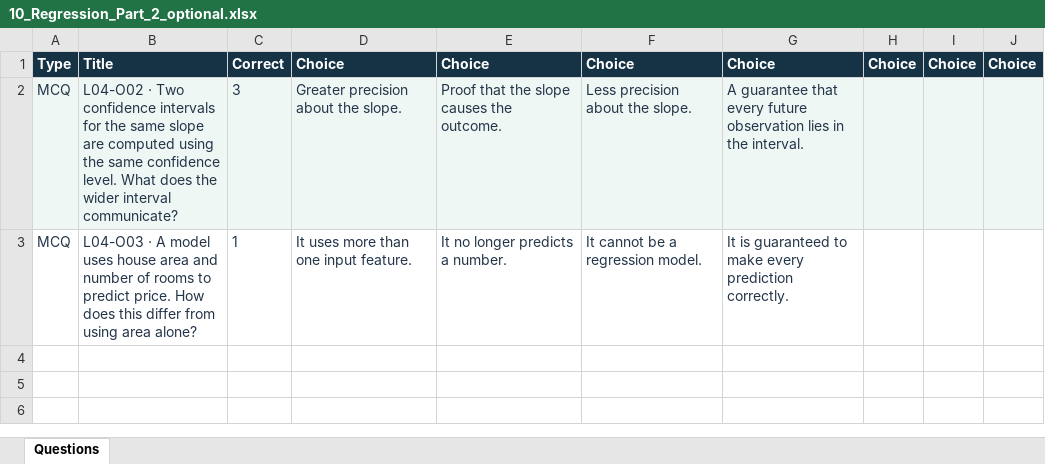
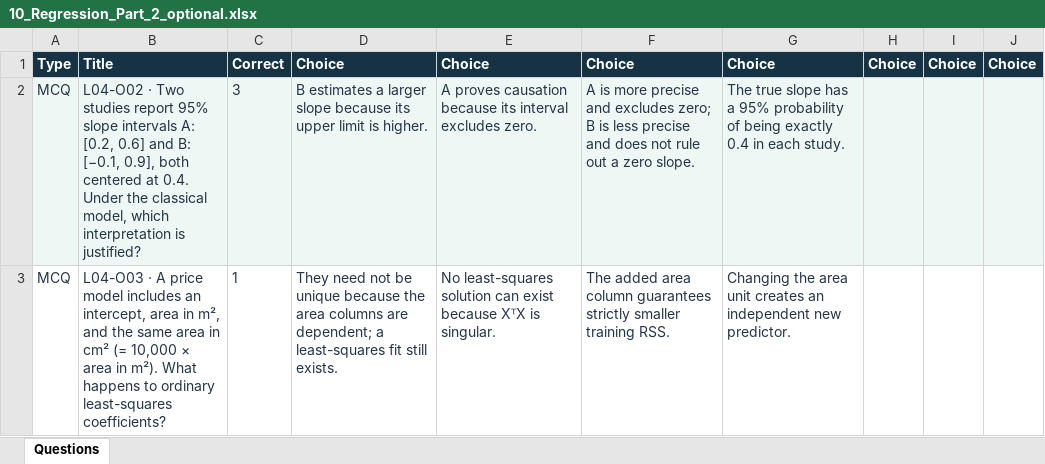
Before and after one commit to A7ocin/AIML2627, an Excel workbook: wooclap/imports/optional/10_Regression_Part_2_optional.xlsx, sheet Questions, drawn as a sheet; values as stored, in another font and other column widths than the file's, no borders; removed rows and columns are numbered as before the commit, all else as after; the diff names each change by its address in the sheet, - before the commit and + after, or states it on an @@ line.

```diff
--- a/wooclap/imports/optional/10_Regression_Part_2_optional.xlsx (sheet Questions)
+++ b/wooclap/imports/optional/10_Regression_Part_2_optional.xlsx (sheet Questions)
-row 2: MCQ | L04-O02 · Two confidence intervals for the same slope are computed using the same confidence level. What does the wider interval communicate? | 3 | Greater precision about the slope. | Proof that the slope causes the outcome. | Less precision about the slope. | A guarantee that every future observation lies in the interval.
-row 3: MCQ | L04-O03 · A model uses house area and number of rooms to predict price. How does this differ from using area alone? | 1 | It uses more than one input feature. | It no longer predicts a number. | It cannot be a regression model. | It is guaranteed to make every prediction correctly.
+row 2: MCQ | L04-O02 · Two studies report 95% slope intervals A: [0.2, 0.6] and B: [−0.1, 0.9], both centered at 0.4. Under the classical model, which interpretation is justified? | 3 | B estimates a larger slope because its upper limit is higher. | A proves causation because its interval excludes zero. | A is more precise and excludes zero; B is less precise and does not rule out a zero slope. | The true slope has a 95% probability of being exactly 0.4 in each study.
+row 3: MCQ | L04-O03 · A price model includes an intercept, area in m², and the same area in cm² (= 10,000 × area in m²). What happens to ordinary least-squares coefficients? | 1 | They need not be unique because the area columns are dependent; a least-squares fit still exists. | No least-squares solution can exist because XᵀX is singular. | The added area column guarantees strictly smaller training RSS. | Changing the area unit creates an independent new predictor.
```
Also changed, not shown: wooclap/imports/09_Regression_Part_1.xlsx, wooclap/imports/10_Regression_Part_2.xlsx, 34 other files.
